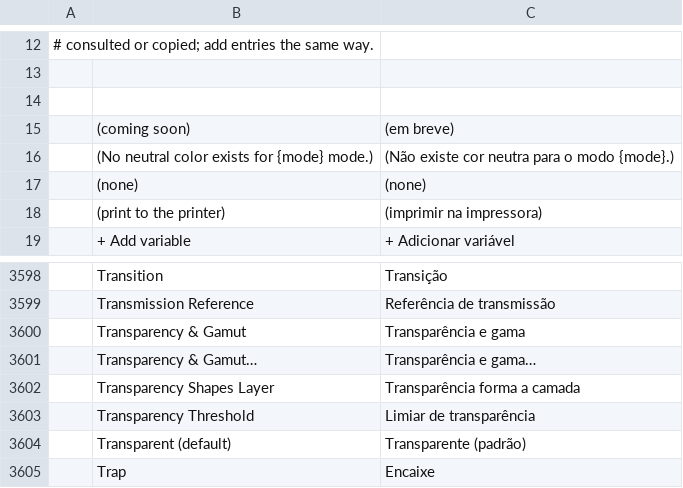
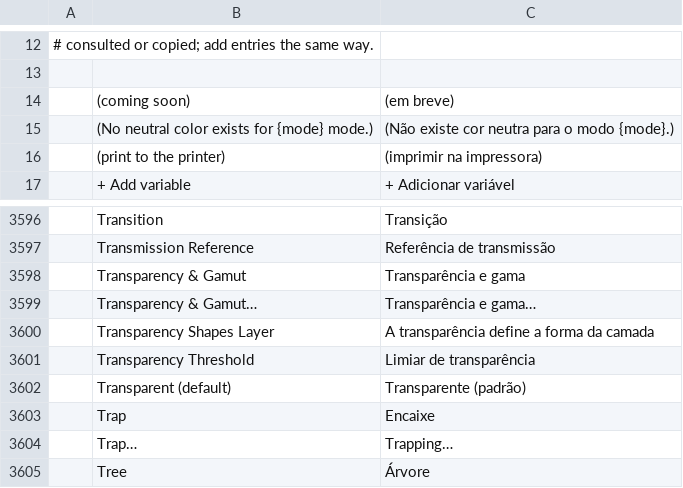
Before and after one commit to 0xGhostCipher/craft-i18n, a TSV file: locales/pt-br/photocraft.tsv, drawn as a sheet; only a part is shown, gaps mark what is left out; the shorter side is filled out with more unchanged rows; removed rows and columns are numbered as before the commit, all else as after; the diff names each change by its address in the sheet, - before the commit and + after, or states it on an @@ line.

Commit message:
PhotoCraft (pt-br): remove (none) override, restore main's Transparency Shapes Layer, clean ATTRIBUTION.md

```diff
--- a/locales/pt-br/photocraft.tsv
+++ b/locales/pt-br/photocraft.tsv
-row 14: (empty)
-row 17:  | (none) | (none)
-C3600: Transparência forma a camada
+C3600: A transparência define a forma da camada
```
Also changed, not shown: 1 other file.
